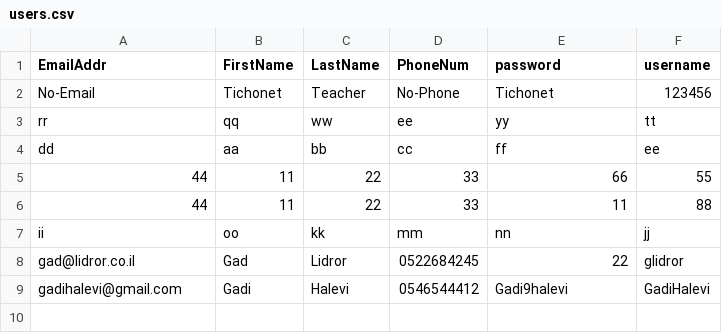
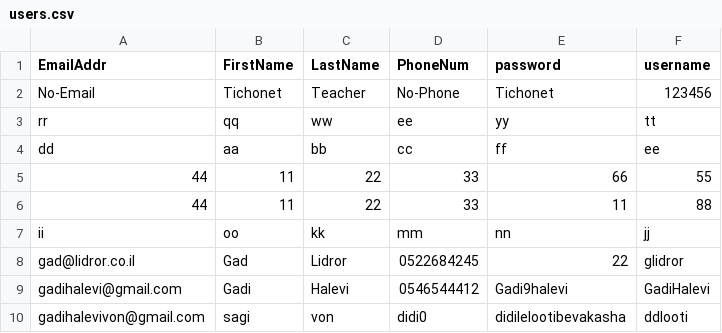
Before and after one commit to GadiHalevi/Assignment5130Gadi, a CSV file: Assignment5130Gadi/Assignment5130Gadi/static/data/users.csv, drawn as a sheet.

```diff
--- a/Assignment5130Gadi/Assignment5130Gadi/static/data/users.csv
+++ b/Assignment5130Gadi/Assignment5130Gadi/static/data/users.csv
@@ -9 +9,2 @@ gad@lidror.co.il,Gad,Lidror,0522684245,22,glidror
 gadihalevi@gmail.com,Gadi,Halevi,0546544412,Gadi9halevi,GadiHalevi
+gadihalevivon@gmail.com,sagi,von,didi0,didilelootibevakasha,ddlooti
```
Also changed, not shown: 1 other file.
